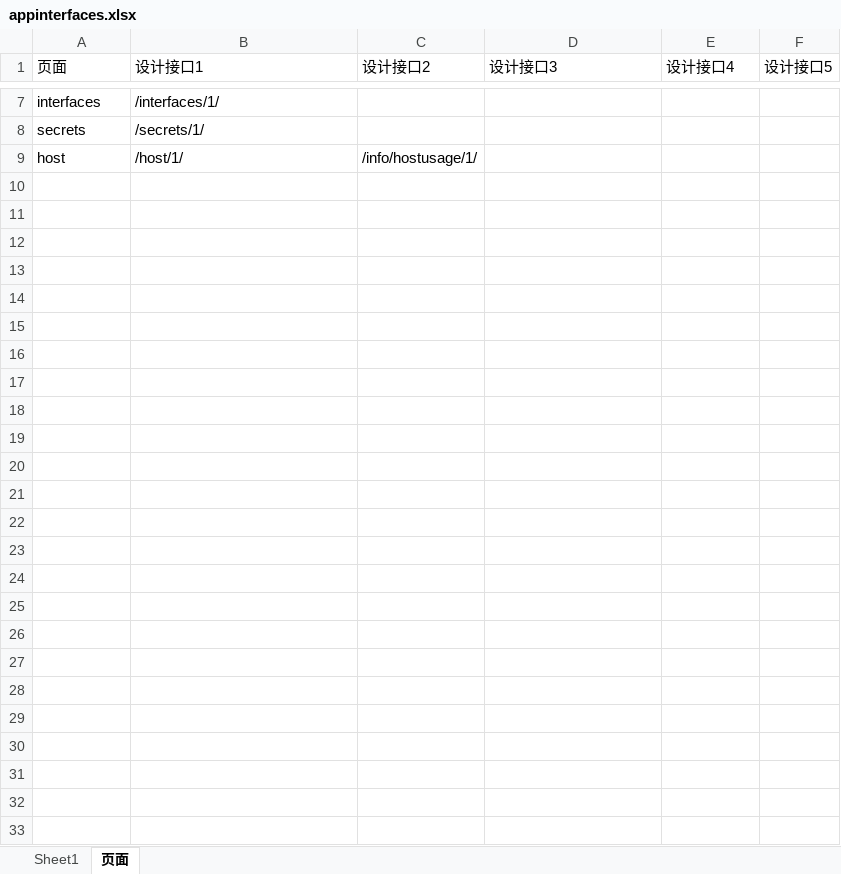
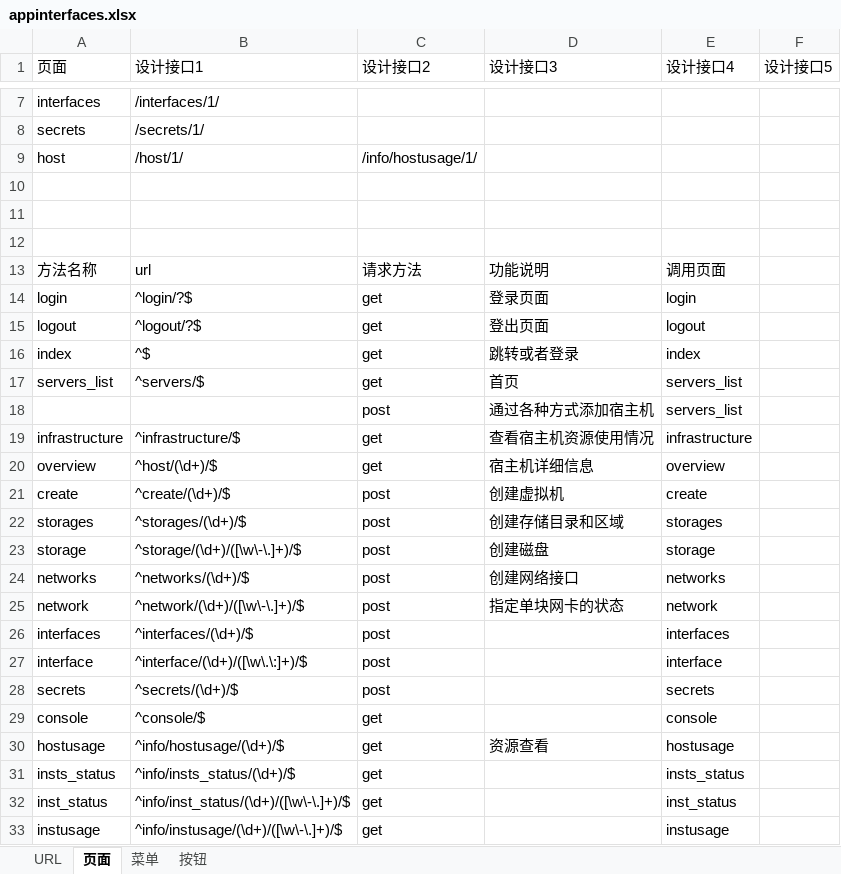
Before and after one commit to retspen/webvirtmgr, an Excel workbook: appinterfaces.xlsx, sheet 页面, drawn as a sheet; only a part is shown, gaps mark what is left out; values as stored, in another font and other column widths than the file's, no borders; the diff names each change by its address in the sheet, - before the commit and + after, or states it on an @@ line.

Commit message:
1.add menu and button tables 2.modify login and middleware func

```diff
--- a/appinterfaces.xlsx (sheet 页面)
+++ b/appinterfaces.xlsx (sheet 页面)
-sheet tab: Sheet1
+sheet tab: URL
+sheet tab: 菜单
+sheet tab: 按钮
+row 10: (empty)
+row 11: (empty)
+row 12: (empty)
+row 13: 方法名称 | url | 请求方法 | 功能说明 | 调用页面
+row 14: login | ^login/?$ | get | 登录页面 | login
+row 15: logout | ^logout/?$ | get | 登出页面 | logout
+row 16: index | ^$ | get | 跳转或者登录 | index
+row 17: servers_list | ^servers/$ | get | 首页 | servers_list
+row 18:  |  | post | 通过各种方式添加宿主机 | servers_list
+row 19: infrastructure | ^infrastructure/$ | get | 查看宿主机资源使用情况 | infrastructure
+row 20: overview | ^host/(\d+)/$ | get | 宿主机详细信息 | overview
+row 21: create | ^create/(\d+)/$ | post | 创建虚拟机 | create
+row 22: storages | ^storages/(\d+)/$ | post | 创建存储目录和区域 | storages
+row 23: storage | ^storage/(\d+)/([\w\-\.]+)/$ | post | 创建磁盘 | storage
+row 24: networks | ^networks/(\d+)/$ | post | 创建网络接口 | networks
+row 25: network | ^network/(\d+)/([\w\-\.]+)/$ | post | 指定单块网卡的状态 | network
+row 26: interfaces | ^interfaces/(\d+)/$ | post |  | interfaces
+row 27: interface | ^interface/(\d+)/([\w\.\:]+)/$ | post |  | interface
+row 28: secrets | ^secrets/(\d+)/$ | post |  | secrets
+row 29: console | ^console/$ | get |  | console
+row 30: hostusage | ^info/hostusage/(\d+)/$ | get | 资源查看 | hostusage
+row 31: insts_status | ^info/insts_status/(\d+)/$ | get |  | insts_status
+row 32: inst_status | ^info/inst_status/(\d+)/([\w\-\.]+)/$ | get |  | inst_status
+row 33: instusage | ^info/instusage/(\d+)/([\w\-\.]+)/$ | get |  | instusage
```
Also changed, not shown: 13 other files.
